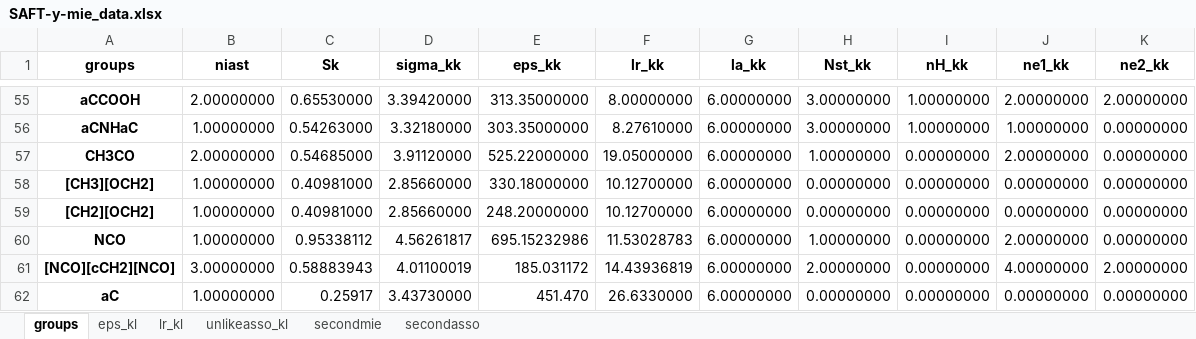
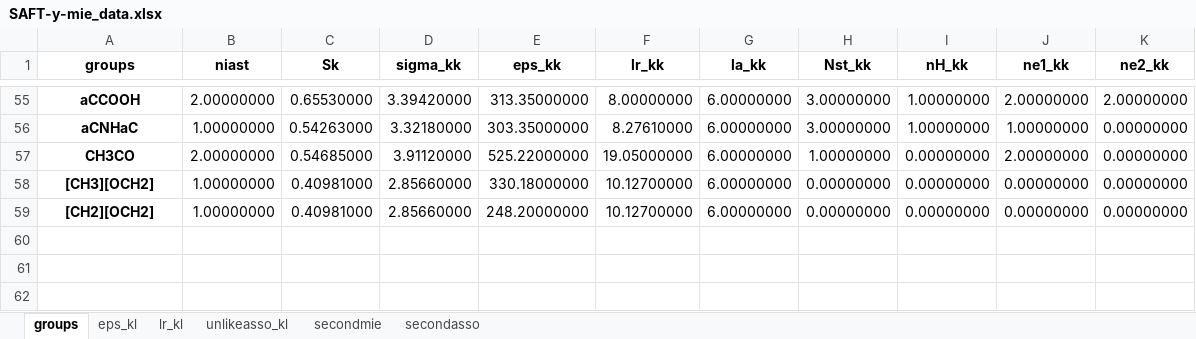
Before and after one commit to tonyCLN/SAFT-gamma-Mie-autodiff, an Excel workbook: SAFT-y-mie_data.xlsx, sheet groups, drawn as a sheet; only a part is shown, gaps mark what is left out; values as stored, in another font and other column widths than the file's, no borders; the diff names each change by its address in the sheet, - before the commit and + after, or states it on an @@ line.

```diff
--- a/SAFT-y-mie_data.xlsx (sheet groups)
+++ b/SAFT-y-mie_data.xlsx (sheet groups)
-row 60: NCO | 1.00000000 | 0.95338112 | 4.56261817 | 695.15232986 | 11.53028783 | 6.00000000 | 1.00000000 | 0.00000000 | 2.00000000 | 0.00000000
-row 61: [NCO][cCH2][NCO] | 3.00000000 | 0.58883943 | 4.01100019 | 185.031172 | 14.43936819 | 6.00000000 | 2.00000000 | 0.00000000 | 4.00000000 | 2.00000000
-row 62: aC | 1.00000000 | 0.25917 | 3.43730000 | 451.470 | 26.6330000 | 6.00000000 | 0.00000000 | 0.00000000 | 0.00000000 | 0.00000000
```
Also changed, not shown: sheet unlikeasso_kl, sheet eps_kl, sheet lr_kl, 4 other files.
